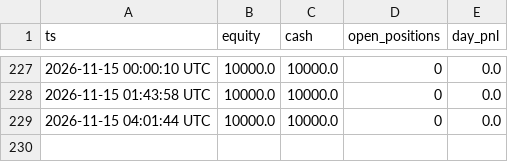
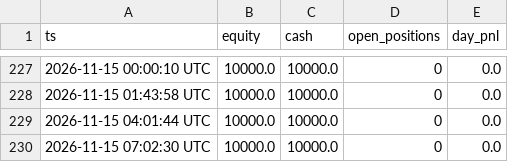
Before and after one commit to maucarrasz/arb-paper-bot, a CSV file: mesa_equity.csv, drawn as a sheet; only a part is shown, gaps mark what is left out; the diff names each change by its address in the sheet, - before the commit and + after, or states it on an @@ line.

```diff
--- a/mesa_equity.csv
+++ b/mesa_equity.csv
+row 230: 2026-11-15 07:02:30 UTC | 10000.0 | 10000.0 | 0 | 0.0
```
Also changed, not shown: 46 other files.
